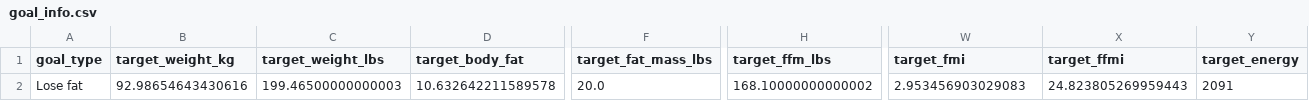
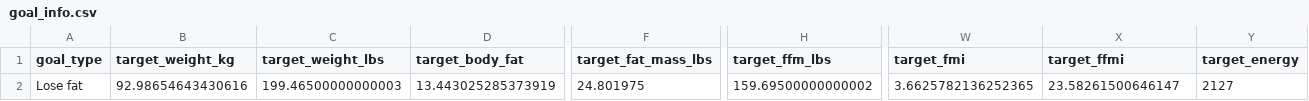
Before and after one commit to drhaun/bcompnutritiontool, a CSV file: data/goal_info.csv, drawn as a sheet; only a part is shown, gaps mark what is left out; the diff names each change by its address in the sheet, - before the commit and + after, or states it on an @@ line.

```diff
--- a/data/goal_info.csv
+++ b/data/goal_info.csv
-D2 (target_body_fat): 10.632642211589578
+D2 (target_body_fat): 13.443025285373919
-F2 (target_fat_mass_lbs): 20.0
+F2 (target_fat_mass_lbs): 24.801975
-H2 (target_ffm_lbs): 168.10000000000002
+H2 (target_ffm_lbs): 159.69500000000002
-W2 (target_fmi): 2.953456903029083
+W2 (target_fmi): 3.6625782136252365
-X2 (target_ffmi): 24.823805269959443
+X2 (target_ffmi): 23.58261500646147
-Y2 (target_energy): 2091
+Y2 (target_energy): 2127
```
Also changed, not shown: 2 other files.
